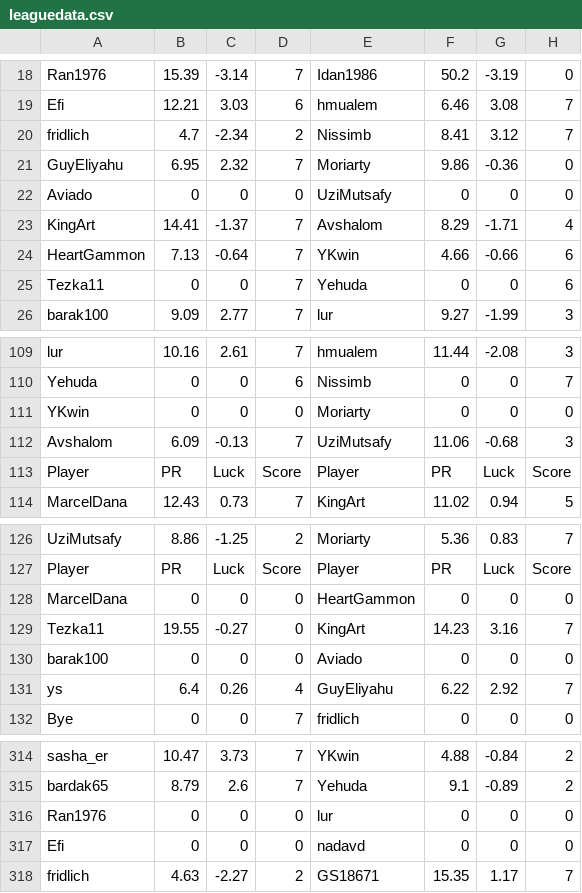
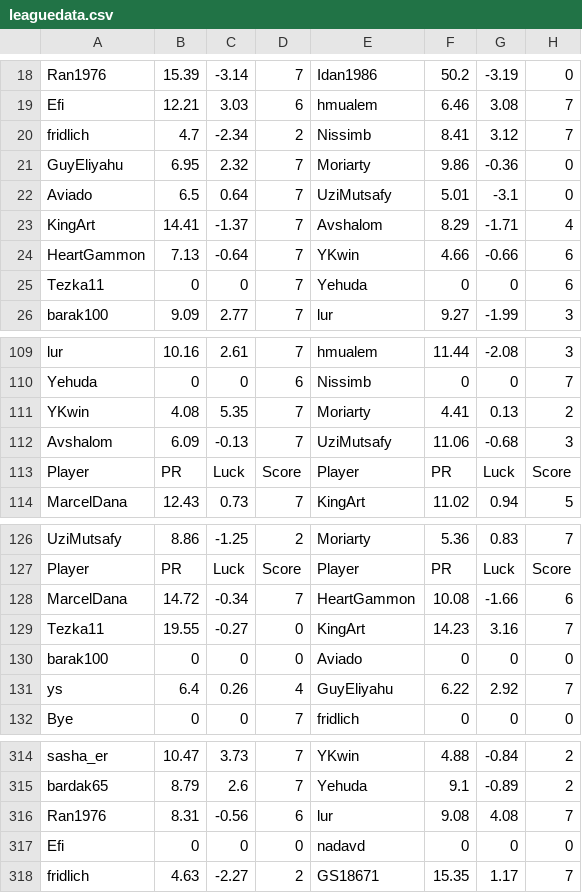
Before and after one commit to guyeli31/Shabi-Israel, a CSV file: leagues/Shabi Israel December 2025/leaguedata.csv, drawn as a sheet; only a part is shown, gaps mark what is left out.

Commit message:
Auto-update leagues

```diff
--- a/leagues/Shabi Israel December 2025/leaguedata.csv
+++ b/leagues/Shabi Israel December 2025/leaguedata.csv
@@ -21,3 +21,3 @@ fridlich,4.7,-2.34,2,Nissimb,8.41,3.12,7
 GuyEliyahu,6.95,2.32,7,Moriarty,9.86,-0.36,0
-Aviado,0,0,0,UziMutsafy,0,0,0
+Aviado,6.5,0.64,7,UziMutsafy,5.01,-3.1,0
 KingArt,14.41,-1.37,7,Avshalom,8.29,-1.71,4
@@ -110,3 +110,3 @@ lur,10.16,2.61,7,hmualem,11.44,-2.08,3
 Yehuda,0,0,6,Nissimb,0,0,7
-YKwin,0,0,0,Moriarty,0,0,0
+YKwin,4.08,5.35,7,Moriarty,4.41,0.13,2
 Avshalom,6.09,-0.13,7,UziMutsafy,11.06,-0.68,3
@@ -127,3 +127,3 @@ UziMutsafy,8.86,-1.25,2,Moriarty,5.36,0.83,7
 Player, PR, Luck, Score, Player, PR, Luck, Score
-MarcelDana,0,0,0,HeartGammon,0,0,0
+MarcelDana,14.72,-0.34,7,HeartGammon,10.08,-1.66,6
 Tezka11,19.55,-0.27,0,KingArt,14.23,3.16,7
@@ -315,3 +315,3 @@ sasha_er,10.47,3.73,7,YKwin,4.88,-0.84,2
 bardak65,8.79,2.6,7,Yehuda,9.1,-0.89,2
-Ran1976,0,0,0,lur,0,0,0
+Ran1976,8.31,-0.56,6,lur,9.08,4.08,7
 Efi,0,0,0,nadavd,0,0,0
```
Also changed, not shown: 12 other files.
